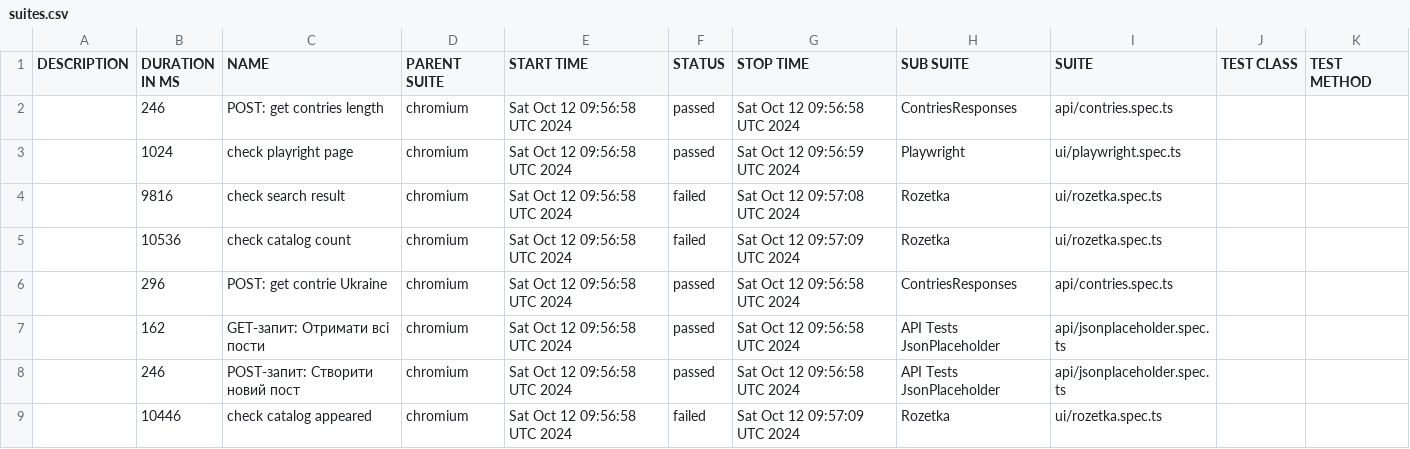
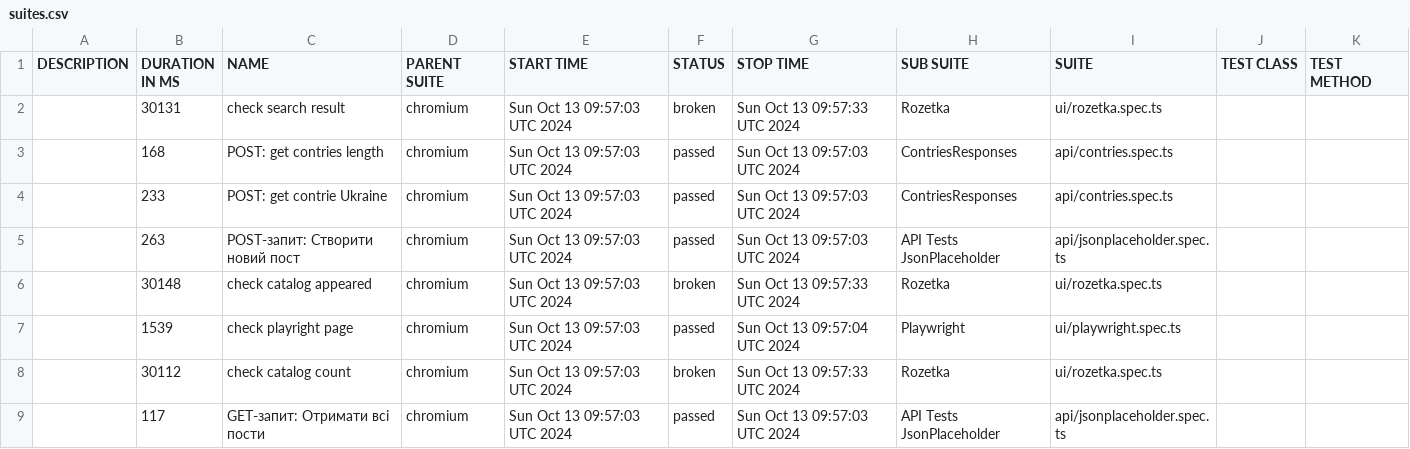
Before and after one commit to Vanecheek/new_IVAN_tests_playwrite, a CSV file: data/suites.csv, drawn as a sheet.

```diff
--- a/data/suites.csv
+++ b/data/suites.csv
@@ -1,9 +1,9 @@
 "DESCRIPTION","DURATION IN MS","NAME","PARENT SUITE","START TIME","STATUS","STOP TIME","SUB SUITE","SUITE","TEST CLASS","TEST METHOD"
-"","246","POST: get contries length","chromium","Sat Oct 12 09:56:58 UTC 2024","passed","Sat Oct 12 09:56:58 UTC 2024","ContriesResponses","api/contries.spec.ts","",""
-"","1024","check playright page","chromium","Sat Oct 12 09:56:58 UTC 2024","passed","Sat Oct 12 09:56:59 UTC 2024","Playwright","ui/playwright.spec.ts","",""
-"","9816","check search result","chromium","Sat Oct 12 09:56:58 UTC 2024","failed","Sat Oct 12 09:57:08 UTC 2024","Rozetka","ui/rozetka.spec.ts","",""
-"","10536","check catalog count","chromium","Sat Oct 12 09:56:58 UTC 2024","failed","Sat Oct 12 09:57:09 UTC 2024","Rozetka","ui/rozetka.spec.ts","",""
-"","296","POST: get contrie Ukraine","chromium","Sat Oct 12 09:56:58 UTC 2024","passed","Sat Oct 12 09:56:58 UTC 2024","ContriesResponses","api/contries.spec.ts","",""
-"","162","GET-запит: Отримати всі пости","chromium","Sat Oct 12 09:56:58 UTC 2024","passed","Sat Oct 12 09:56:58 UTC 2024","API Tests JsonPlaceholder","api/jsonplaceholder.spec.ts","",""
-"","246","POST-запит: Створити новий пост","chromium","Sat Oct 12 09:56:58 UTC 2024","passed","Sat Oct 12 09:56:58 UTC 2024","API Tests JsonPlaceholder","api/jsonplaceholder.spec.ts","",""
-"","10446","check catalog appeared","chromium","Sat Oct 12 09:56:58 UTC 2024","failed","Sat Oct 12 09:57:09 UTC 2024","Rozetka","ui/rozetka.spec.ts","",""
+"","30131","check search result","chromium","Sun Oct 13 09:57:03 UTC 2024","broken","Sun Oct 13 09:57:33 UTC 2024","Rozetka","ui/rozetka.spec.ts","",""
+"","168","POST: get contries length","chromium","Sun Oct 13 09:57:03 UTC 2024","passed","Sun Oct 13 09:57:03 UTC 2024","ContriesResponses","api/contries.spec.ts","",""
+"","233","POST: get contrie Ukraine","chromium","Sun Oct 13 09:57:03 UTC 2024","passed","Sun Oct 13 09:57:03 UTC 2024","ContriesResponses","api/contries.spec.ts","",""
+"","263","POST-запит: Створити новий пост","chromium","Sun Oct 13 09:57:03 UTC 2024","passed","Sun Oct 13 09:57:03 UTC 2024","API Tests JsonPlaceholder","api/jsonplaceholder.spec.ts","",""
+"","30148","check catalog appeared","chromium","Sun Oct 13 09:57:03 UTC 2024","broken","Sun Oct 13 09:57:33 UTC 2024","Rozetka","ui/rozetka.spec.ts","",""
+"","1539","check playright page","chromium","Sun Oct 13 09:57:03 UTC 2024","passed","Sun Oct 13 09:57:04 UTC 2024","Playwright","ui/playwright.spec.ts","",""
+"","30112","check catalog count","chromium","Sun Oct 13 09:57:03 UTC 2024","broken","Sun Oct 13 09:57:33 UTC 2024","Rozetka","ui/rozetka.spec.ts","",""
+"","117","GET-запит: Отримати всі пости","chromium","Sun Oct 13 09:57:03 UTC 2024","passed","Sun Oct 13 09:57:03 UTC 2024","API Tests JsonPlaceholder","api/jsonplaceholder.spec.ts","",""
```
Also changed, not shown: 47 other files.
